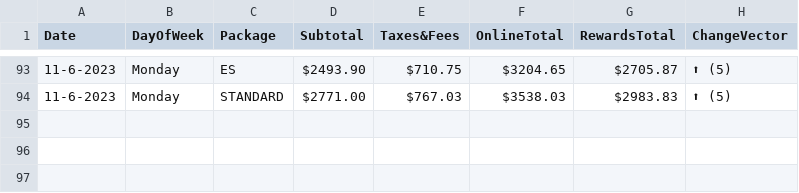
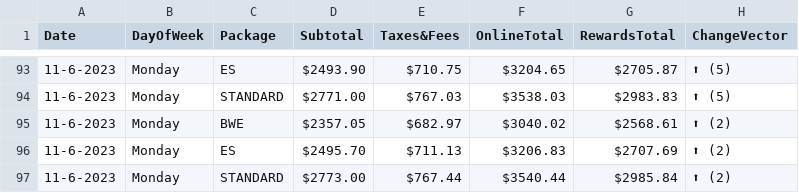
Before and after one commit to pelennio/skiCB_checker, a CSV file: curent_prices/price.csv, drawn as a sheet; only a part is shown, gaps mark what is left out; the diff names each change by its address in the sheet, - before the commit and + after, or states it on an @@ line.

Commit message:
New price results

```diff
--- a/curent_prices/price.csv
+++ b/curent_prices/price.csv
+row 95: 11-6-2023 | Monday | BWE | $2357.05 | $682.97 | $3040.02 | $2568.61 | ⬆ (2)
+row 96: 11-6-2023 | Monday | ES | $2495.70 | $711.13 | $3206.83 | $2707.69 | ⬆ (2)
+row 97: 11-6-2023 | Monday | STANDARD | $2773.00 | $767.44 | $3540.44 | $2985.84 | ⬆ (2)
```
